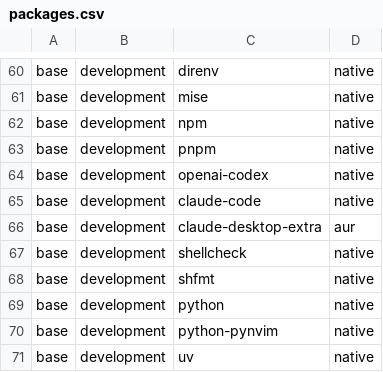
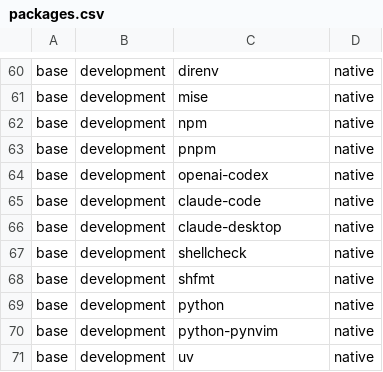
Before and after one commit to jesus-molano/dotfiles, a CSV file: packages.csv, drawn as a sheet; only a part is shown, gaps mark what is left out.

Commit message:
ai: install the official claude-desktop from CachyOS
Replace the AUR claude-desktop-extra repackage with the signed CachyOS
claude-desktop package. It ships the same binary and desktop entry, so
hypr-ai keeps working. The package pulls the Cowork VM stack as hard
dependencies; record that in docs/ai.md and the provenance file.

```diff
--- a/packages.csv
+++ b/packages.csv
@@ -65,3 +65,3 @@ base,development,openai-codex,native
 base,development,claude-code,native
-base,development,claude-desktop-extra,aur
+base,development,claude-desktop,native
 base,development,shellcheck,native
```
Also changed, not shown: 2 other files.
